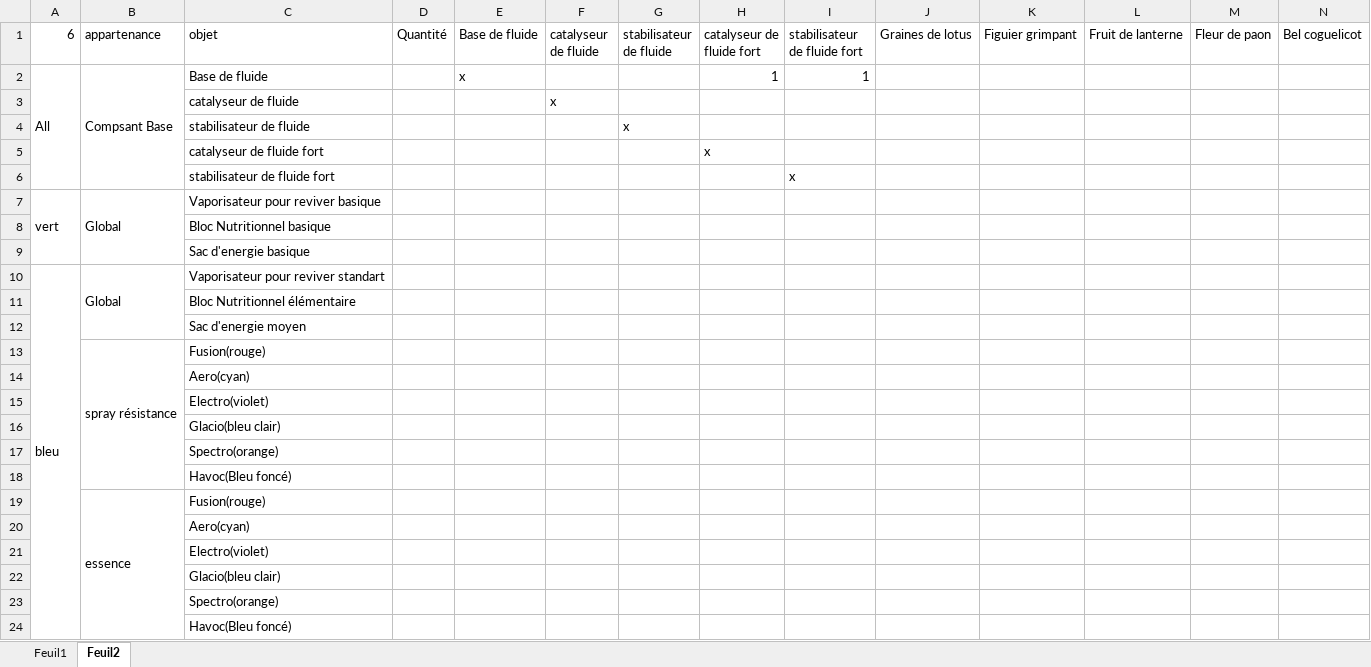
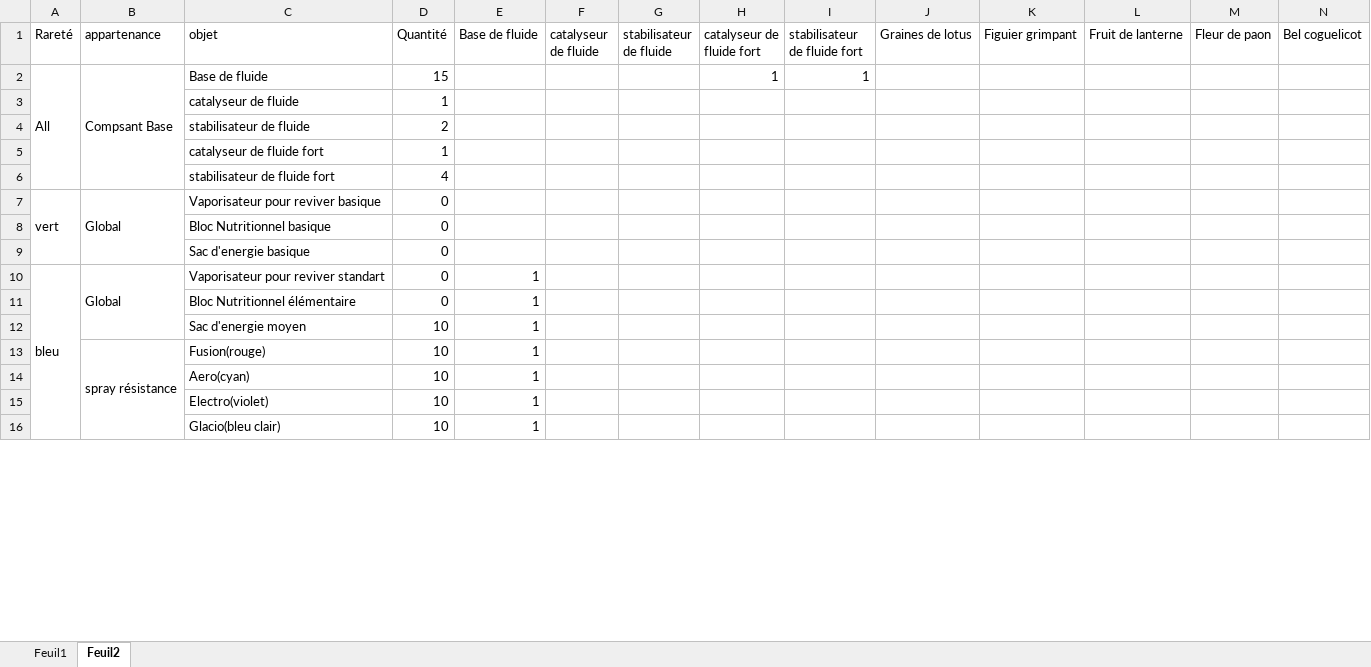
Before and after one commit to MrBizard/genshin, an Excel workbook: WWSynthese.xlsx, sheet Feuil2, drawn as a sheet; only a part is shown; values as stored, in another font and other column widths than the file's, no cell formats; removed rows and columns are numbered as before the commit, all else as after; rows hold the shown columns only; the diff covers the shown part only; the diff names each change by its address in the sheet, - before the commit and + after, or states it on an @@ line.

```diff
--- a/WWSynthese.xlsx (sheet Feuil2)
+++ b/WWSynthese.xlsx (sheet Feuil2)
-A1: 6
+A1: Rareté
-D2 (Quantité): (empty)
+D2 (Quantité): 15
-E2 (Base de fluide): x
+E2 (Base de fluide): (empty)
-row 3:  |  | catalyseur de fluide |  |  | x
-row 4:  |  | stabilisateur de fluide |  |  |  | x
-row 5:  |  | catalyseur de fluide fort |  |  |  |  | x
-row 6:  |  | stabilisateur de fluide fort |  |  |  |  |  | x
+row 3:  |  | catalyseur de fluide | 1
+row 4:  |  | stabilisateur de fluide | 2
+row 5:  |  | catalyseur de fluide fort | 1
+row 6:  |  | stabilisateur de fluide fort | 4
-D7:D10 (Quantité): (empty)
+D7:D10 (Quantité): 0
-E10 (Base de fluide): (empty)
+E10 (Base de fluide): 1
-row 11:  |  | Bloc Nutritionnel élémentaire
-row 12:  |  | Sac d'energie moyen
-row 13:  | spray résistance | Fusion(rouge)
-row 14:  |  | Aero(cyan)
-row 15:  |  | Electro(violet)
-row 16:  |  | Glacio(bleu clair)
-row 17:  |  | Spectro(orange)
-row 18:  |  | Havoc(Bleu foncé)
-row 19:  | essence | Fusion(rouge)
-row 20:  |  | Aero(cyan)
-row 21:  |  | Electro(violet)
-row 22:  |  | Glacio(bleu clair)
-row 23:  |  | Spectro(orange)
-row 24:  |  | Havoc(Bleu foncé)
+row 11:  |  | Bloc Nutritionnel élémentaire | 0 | 1
+row 12:  |  | Sac d'energie moyen | 10 | 1
+row 13:  | spray résistance | Fusion(rouge) | 10 | 1
+row 14:  |  | Aero(cyan) | 10 | 1
+row 15:  |  | Electro(violet) | 10 | 1
+row 16:  |  | Glacio(bleu clair) | 10 | 1
```
Also changed, not shown: 15 added rows, 7 removed rows and 8 edited cells elsewhere in this sheet, cell formats, 1 other file.
